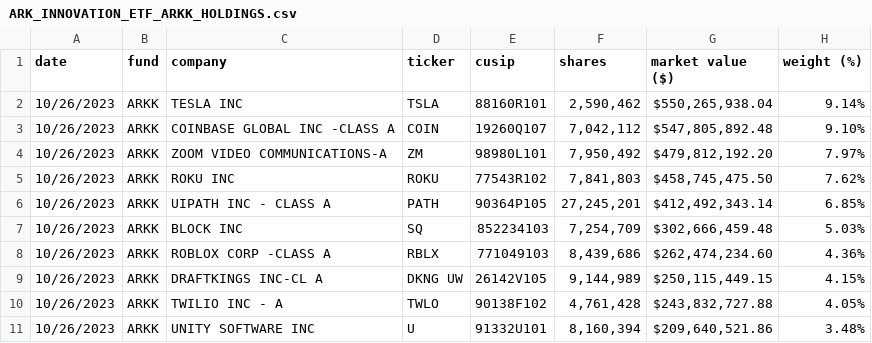
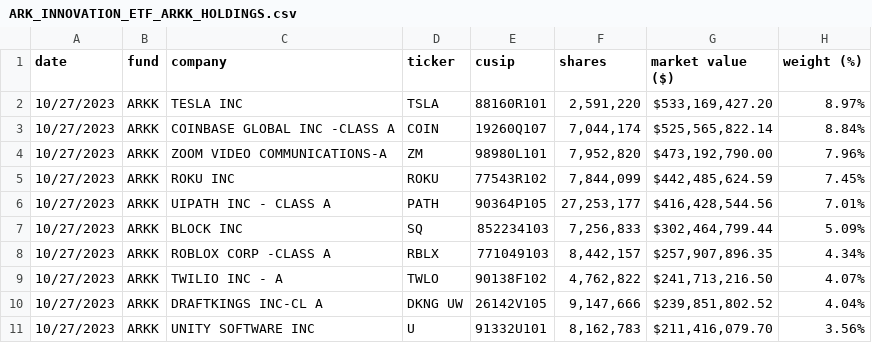
Before and after one commit to tsekityam/ark-funds-flat-data, a CSV file: raw/ARK_INNOVATION_ETF_ARKK_HOLDINGS.csv, drawn as a sheet; only a part is shown; the diff covers the shown part only.

Commit message:
Flat: latest data (2023-10-28T00:17:56.839Z) {   "date": "2023-10-28T00:17:56.839Z",   "files": [     {       "name": "ARK_INNOVATION_ETF_ARKK_HOLDINGS.csv",       "deltaBytes": 0,       "source": "https://ark-funds.com/wp-content/uploads/funds-etf-csv/ARK_INNOVATION_ETF_ARKK_HOLDINGS.csv"     },     {       "name": "raw/ARK_INNOVATION_ETF_ARKK_HOLDINGS.csv",       "deltaBytes": 0,       "source": "https://ark-funds.com/wp-content/uploads/funds-etf-csv/ARK_INNOVATION_ETF_ARKK_HOLDINGS.csv"     }   ] }

```diff
--- a/raw/ARK_INNOVATION_ETF_ARKK_HOLDINGS.csv
+++ b/raw/ARK_INNOVATION_ETF_ARKK_HOLDINGS.csv
@@ -1,11 +1,11 @@
 date,fund,company,ticker,cusip,shares,"market value ($)","weight (%)"
-10/26/2023,ARKK,"TESLA INC",TSLA,88160R101,"2,590,462","$550,265,938.04",9.14%
-10/26/2023,ARKK,"COINBASE GLOBAL INC -CLASS A",COIN,19260Q107,"7,042,112","$547,805,892.48",9.10%
-10/26/2023,ARKK,"ZOOM VIDEO COMMUNICATIONS-A",ZM,98980L101,"7,950,492","$479,812,192.20",7.97%
-10/26/2023,ARKK,"ROKU INC",ROKU,77543R102,"7,841,803","$458,745,475.50",7.62%
-10/26/2023,ARKK,"UIPATH INC - CLASS A",PATH,90364P105,"27,245,201","$412,492,343.14",6.85%
-10/26/2023,ARKK,"BLOCK INC",SQ,852234103,"7,254,709","$302,666,459.48",5.03%
-10/26/2023,ARKK,"ROBLOX CORP -CLASS A",RBLX,771049103,"8,439,686","$262,474,234.60",4.36%
-10/26/2023,ARKK,"DRAFTKINGS INC-CL A","DKNG UW",26142V105,"9,144,989","$250,115,449.15",4.15%
-10/26/2023,ARKK,"TWILIO INC - A",TWLO,90138F102,"4,761,428","$243,832,727.88",4.05%
-10/26/2023,ARKK,"UNITY SOFTWARE INC",U,91332U101,"8,160,394","$209,640,521.86",3.48%
+10/27/2023,ARKK,"TESLA INC",TSLA,88160R101,"2,591,220","$533,169,427.20",8.97%
+10/27/2023,ARKK,"COINBASE GLOBAL INC -CLASS A",COIN,19260Q107,"7,044,174","$525,565,822.14",8.84%
+10/27/2023,ARKK,"ZOOM VIDEO COMMUNICATIONS-A",ZM,98980L101,"7,952,820","$473,192,790.00",7.96%
+10/27/2023,ARKK,"ROKU INC",ROKU,77543R102,"7,844,099","$442,485,624.59",7.45%
+10/27/2023,ARKK,"UIPATH INC - CLASS A",PATH,90364P105,"27,253,177","$416,428,544.56",7.01%
+10/27/2023,ARKK,"BLOCK INC",SQ,852234103,"7,256,833","$302,464,799.44",5.09%
+10/27/2023,ARKK,"ROBLOX CORP -CLASS A",RBLX,771049103,"8,442,157","$257,907,896.35",4.34%
+10/27/2023,ARKK,"TWILIO INC - A",TWLO,90138F102,"4,762,822","$241,713,216.50",4.07%
+10/27/2023,ARKK,"DRAFTKINGS INC-CL A","DKNG UW",26142V105,"9,147,666","$239,851,802.52",4.04%
+10/27/2023,ARKK,"UNITY SOFTWARE INC",U,91332U101,"8,162,783","$211,416,079.70",3.56%
```
Also changed, not shown: 3 added rows, 3 removed rows and 76 edited cells elsewhere in this file, ARK_INNOVATION_ETF_ARKK_HOLDINGS.csv.
